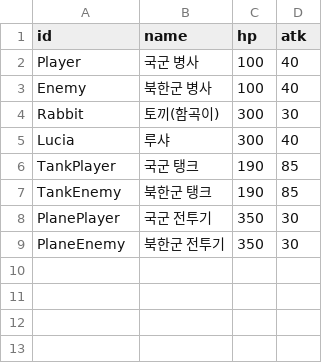
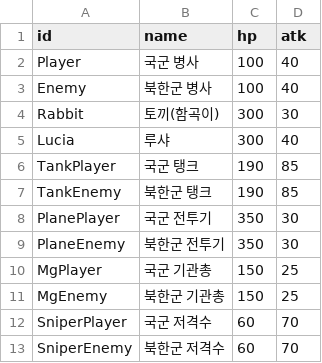
Before and after one commit to RUDAYI1995/iruda-app, a CSV file: docs/chilgok-expedition/data/units.csv, drawn as a sheet; the diff names each change by its address in the sheet, - before the commit and + after, or states it on an @@ line.

```diff
--- a/docs/chilgok-expedition/data/units.csv
+++ b/docs/chilgok-expedition/data/units.csv
+row 10: MgPlayer | 국군 기관총 | 150 | 25
+row 11: MgEnemy | 북한군 기관총 | 150 | 25
+row 12: SniperPlayer | 국군 저격수 | 60 | 70
+row 13: SniperEnemy | 북한군 저격수 | 60 | 70
```
Also changed, not shown: 5 other files.
